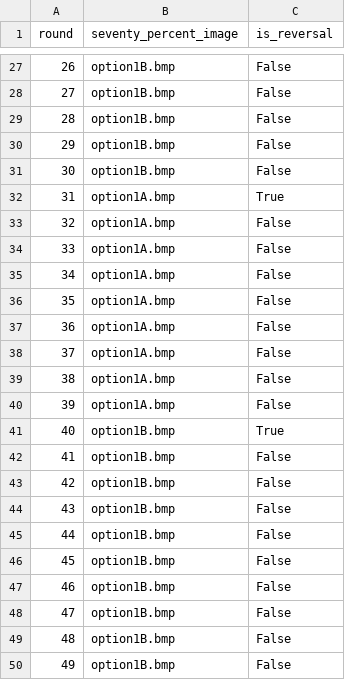
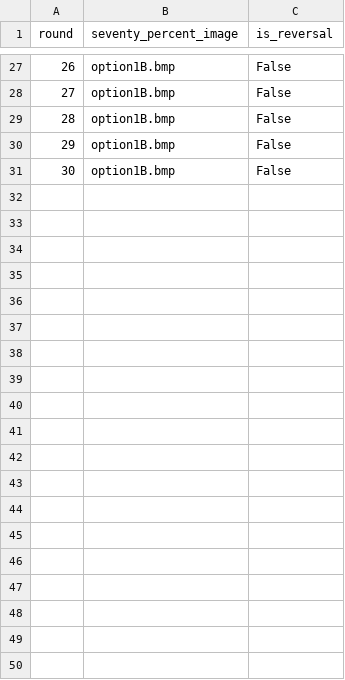
Before and after one commit to sohaamir/sit_online_botex, a CSV file: reversal_sequence.csv, drawn as a sheet; only a part is shown, gaps mark what is left out; the diff covers the shown part only.

```diff
--- a/reversal_sequence.csv
+++ b/reversal_sequence.csv
@@ -31,20 +31 @@ round,seventy_percent_image,is_reversal
 30,option1B.bmp,False
-31,option1A.bmp,True
-32,option1A.bmp,False
-33,option1A.bmp,False
-34,option1A.bmp,False
-35,option1A.bmp,False
-36,option1A.bmp,False
-37,option1A.bmp,False
-38,option1A.bmp,False
-39,option1A.bmp,False
-40,option1B.bmp,True
-41,option1B.bmp,False
-42,option1B.bmp,False
-43,option1B.bmp,False
-44,option1B.bmp,False
-45,option1B.bmp,False
-46,option1B.bmp,False
-47,option1B.bmp,False
-48,option1B.bmp,False
-49,option1B.bmp,False
```
Also changed, not shown: 11 removed rows elsewhere in this file, reward_sequence.csv, 2 other files.
